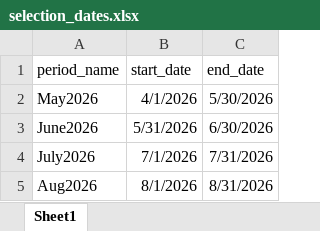
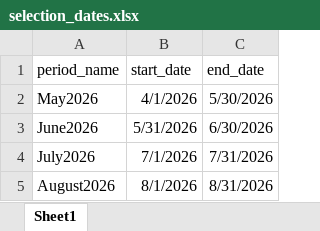
Before and after one commit to avacanning22/fantasy-cricket, an Excel workbook: selection_dates.xlsx, sheet Sheet1, drawn as a sheet; values as stored, in another font and other column widths than the file's, no borders; the diff names each change by its address in the sheet, - before the commit and + after, or states it on an @@ line.

Commit message:
august

```diff
--- a/selection_dates.xlsx (sheet Sheet1)
+++ b/selection_dates.xlsx (sheet Sheet1)
-A5 (period_name): Aug2026
+A5 (period_name): August2026
```
Also changed, not shown: starrings_new.xlsx.
